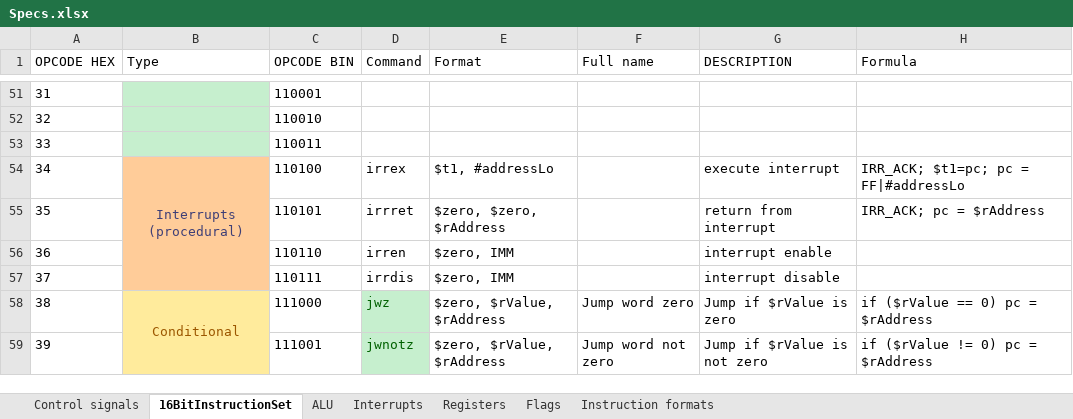
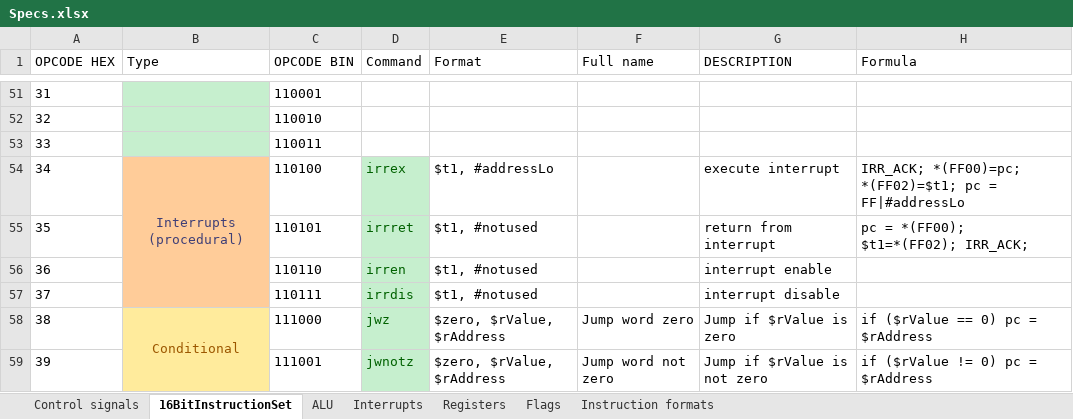
Before and after one commit to KlivenPL/KPC8, an Excel workbook: KPC8/Docs/Specs.xlsx, sheet 16BitInstructionSet, drawn as a sheet; only a part is shown, gaps mark what is left out; values as stored, in another font and other column widths than the file's, no borders; the diff names each change by its address in the sheet, - before the commit and + after, or states it on an @@ line.

```diff
--- a/KPC8/Docs/Specs.xlsx (sheet 16BitInstructionSet)
+++ b/KPC8/Docs/Specs.xlsx (sheet 16BitInstructionSet)
@@ D54:D57 fill: none → #C6EFCE, text colour: black → #006100 @@
-H54 (Formula): IRR_ACK; $t1=pc; pc = FF|#addressLo
+H54 (Formula): IRR_ACK; *(FF00)=pc; *(FF02)=$t1; pc = FF|#addressLo
-E55 (Format): $zero, $zero, $rAddress
+E55 (Format): $t1, #notused
-H55 (Formula): IRR_ACK; pc = $rAddress
+H55 (Formula): pc = *(FF00); $t1=*(FF02); IRR_ACK;
-E56:E57 (Format): $zero, IMM
+E56:E57 (Format): $t1, #notused
```
Also changed, not shown: sheet Interrupts, 3 other files.
